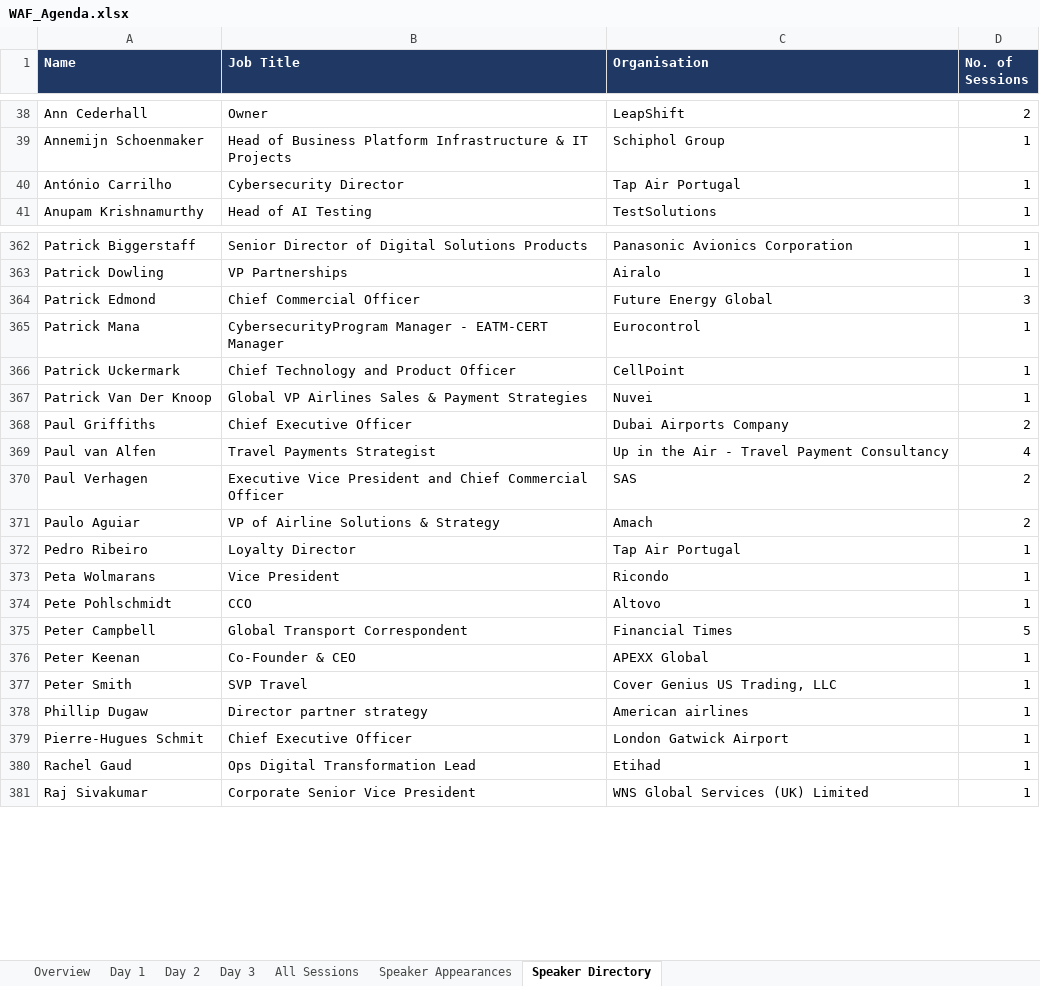
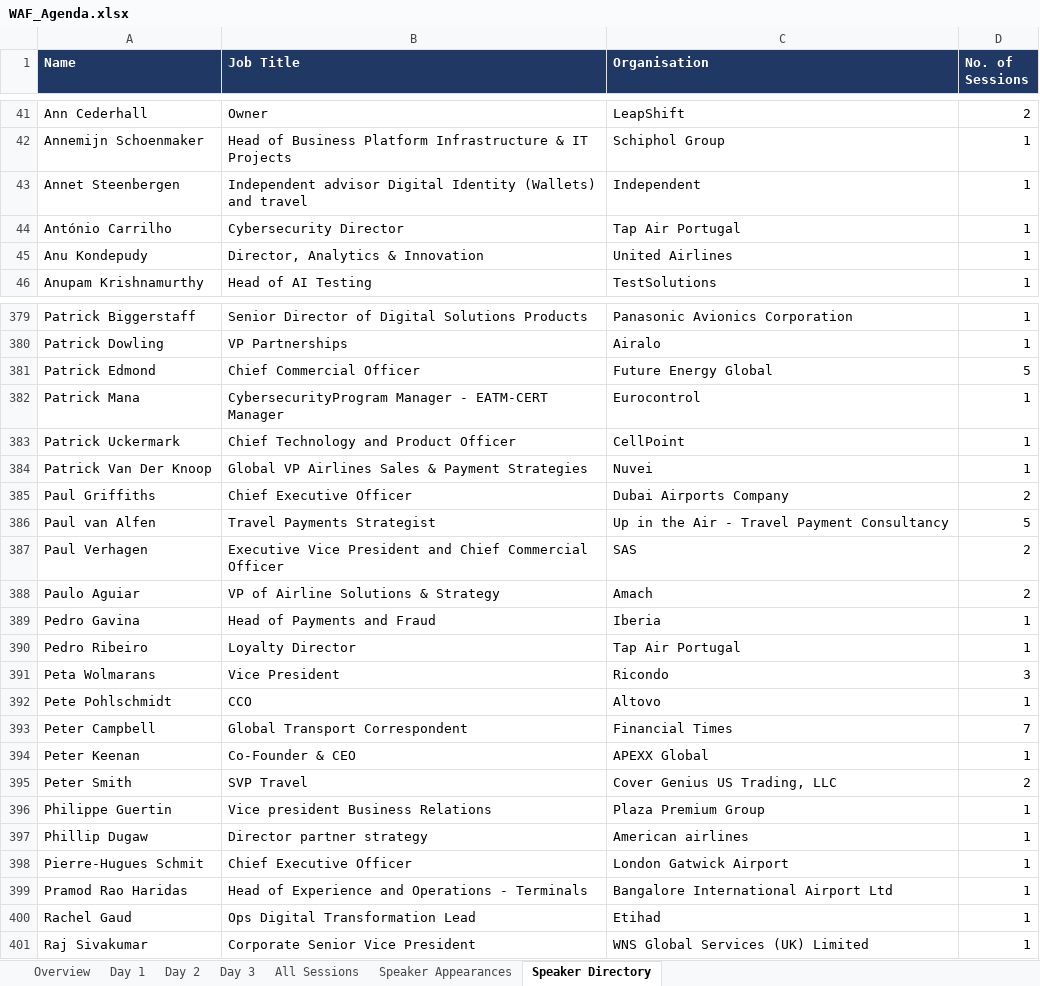
Before and after one commit to aircodex-git/AIRCDX, an Excel workbook: agenda/WAF_Agenda.xlsx, sheet Speaker Directory, drawn as a sheet; only a part is shown, gaps mark what is left out; values as stored, in another font and other column widths than the file's, no borders; table styles not drawn; addresses are those after the commit; the diff covers the shown part only; the diff names each change by its address in the sheet, - before the commit and + after, or states it on an @@ line.

```diff
--- a/agenda/WAF_Agenda.xlsx (sheet Speaker Directory)
+++ b/agenda/WAF_Agenda.xlsx (sheet Speaker Directory)
+row 43: Annet Steenbergen | Independent advisor Digital Identity (Wallets) and travel | Independent | 1
+row 45: Anu Kondepudy | Director, Analytics & Innovation | United Airlines | 1
-D381 (No. of Sessions): 3
+D381 (No. of Sessions): 5
-D386 (No. of Sessions): 4
+D386 (No. of Sessions): 5
+row 389: Pedro Gavina | Head of Payments and Fraud | Iberia | 1
-D391 (No. of Sessions): 1
+D391 (No. of Sessions): 3
-D393 (No. of Sessions): 5
+D393 (No. of Sessions): 7
-D395 (No. of Sessions): 1
+D395 (No. of Sessions): 2
+row 396: Philippe Guertin | Vice president Business Relations | Plaza Premium Group | 1
+row 399: Pramod Rao Haridas | Head of Experience and Operations - Terminals | Bangalore International Airport Ltd | 1
```
Also changed, not shown: 21 added rows and 17 edited cells elsewhere in this sheet, sheet Speaker Appearances, sheet Day 2, sheet All Sessions, formulas that keep their value, 2 other files.
